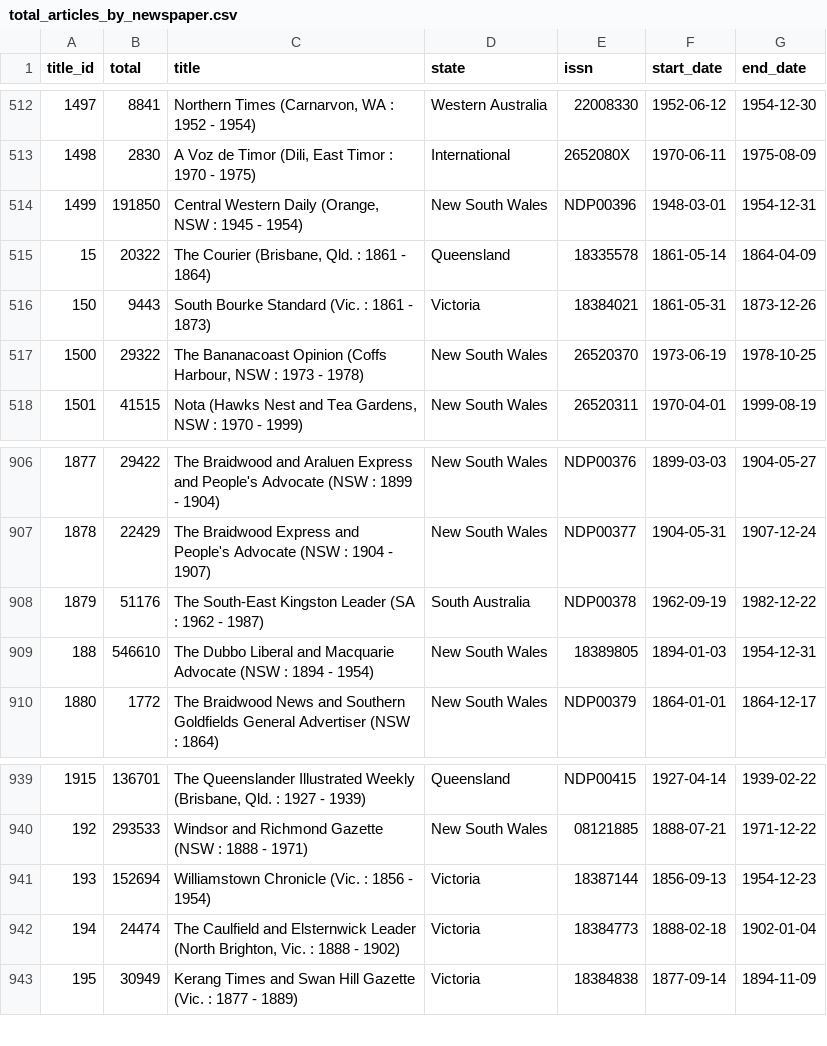
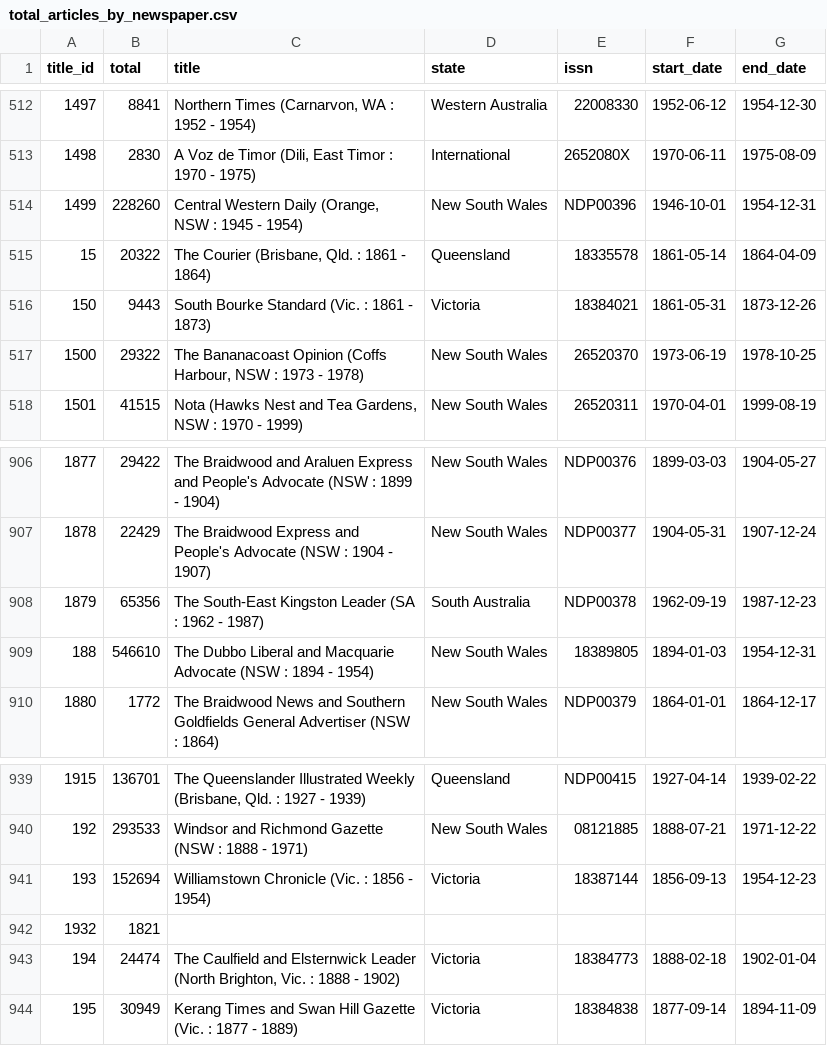
Before and after one commit to wragge/trove-newspaper-totals, a CSV file: data/total_articles_by_newspaper.csv, drawn as a sheet; only a part is shown, gaps mark what is left out.

```diff
--- a/data/total_articles_by_newspaper.csv
+++ b/data/total_articles_by_newspaper.csv
@@ -513,3 +513,3 @@ title_id,total,title,state,issn,start_date,end_date
 1498,2830,"A Voz de Timor (Dili, East Timor : 1970 - 1975)",International,2652080X,1970-06-11,1975-08-09
-1499,191850,"Central Western Daily (Orange, NSW : 1945 - 1954)",New South Wales,NDP00396,1948-03-01,1954-12-31
+1499,228260,"Central Western Daily (Orange, NSW : 1945 - 1954)",New South Wales,NDP00396,1946-10-01,1954-12-31
 15,20322,"The Courier (Brisbane, Qld. : 1861 - 1864)",Queensland,18335578,1861-05-14,1864-04-09
@@ -907,3 +907,3 @@ title_id,total,title,state,issn,start_date,end_date
 1878,22429,The Braidwood Express and People's Advocate (NSW : 1904 - 1907),New South Wales,NDP00377,1904-05-31,1907-12-24
-1879,51176,The South-East Kingston Leader (SA : 1962 - 1987),South Australia,NDP00378,1962-09-19,1982-12-22
+1879,65356,The South-East Kingston Leader (SA : 1962 - 1987),South Australia,NDP00378,1962-09-19,1987-12-23
 188,546610,The Dubbo Liberal and Macquarie Advocate (NSW : 1894 - 1954),New South Wales,18389805,1894-01-03,1954-12-31
@@ -941,2 +941,3 @@ title_id,total,title,state,issn,start_date,end_date
 193,152694,Williamstown Chronicle (Vic. : 1856 - 1954),Victoria,18387144,1856-09-13,1954-12-23
+1932,1821,,,,,
 194,24474,"The Caulfield and Elsternwick Leader (North Brighton, Vic. : 1888 - 1902)",Victoria,18384773,1888-02-18,1902-01-04
```
Also changed, not shown: data/total_articles_by_category.csv, data/total_articles_by_year.csv, 2 other files.
